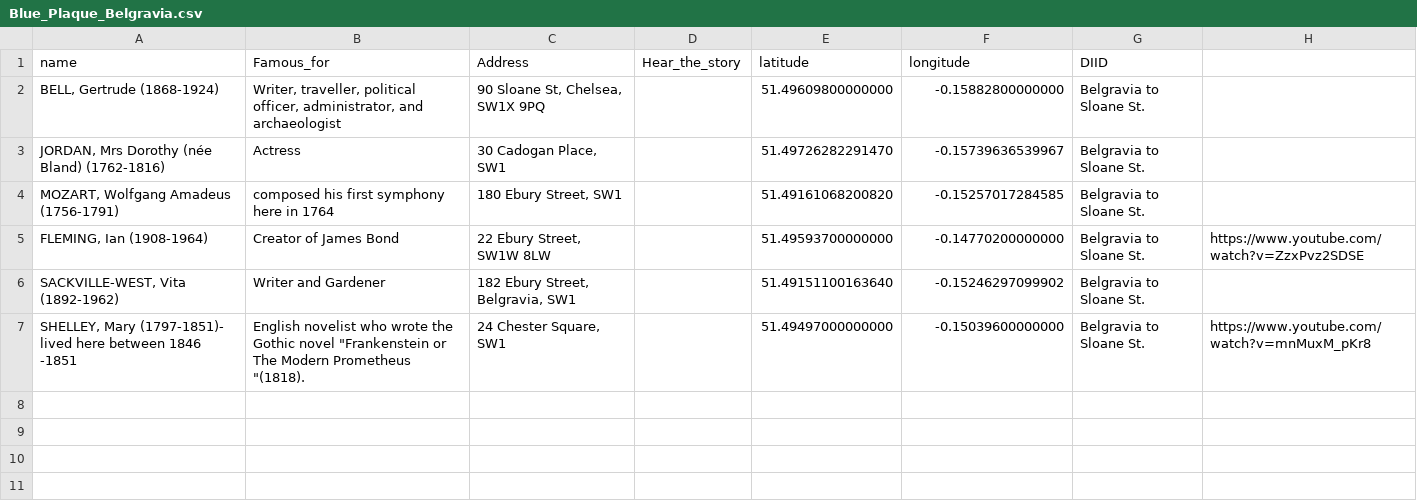
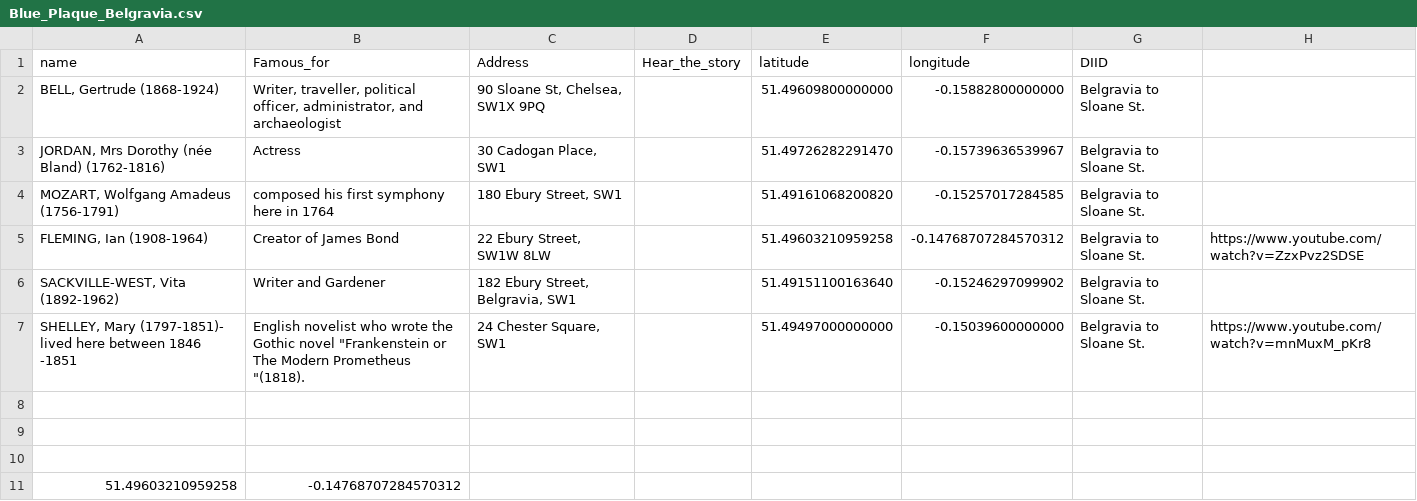
Before and after one commit to kerguio/Belgravia-stories, a CSV file: files/Blue_Plaque_Belgravia.csv, drawn as a sheet.

Commit message:
Update Blue_Plaque_Belgravia.csv

```diff
--- a/files/Blue_Plaque_Belgravia.csv
+++ b/files/Blue_Plaque_Belgravia.csv
@@ -4,4 +4,8 @@ name,Famous_for,Address,Hear_the_story,latitude,longitude,DIID,
 "MOZART, Wolfgang Amadeus (1756-1791)",composed his first symphony here in 1764,"180 Ebury Street, SW1",,51.49161068200820,-0.15257017284585,Belgravia to Sloane St.,
-"FLEMING, Ian (1908-1964)",Creator of James Bond,"22 Ebury Street, SW1W 8LW",,51.49593700000000,-0.14770200000000,Belgravia to Sloane St.,https://www.youtube.com/watch?v=ZzxPvz2SDSE
+"FLEMING, Ian (1908-1964)",Creator of James Bond,"22 Ebury Street, SW1W 8LW",,51.49603210959258,-0.14768707284570312,Belgravia to Sloane St.,https://www.youtube.com/watch?v=ZzxPvz2SDSE
 "SACKVILLE-WEST, Vita (1892-1962)",Writer and Gardener,"182 Ebury Street, Belgravia, SW1",,51.49151100163640,-0.15246297099902,Belgravia to Sloane St.,
 "SHELLEY, Mary (1797-1851)- lived here between 1846 -1851","English novelist who wrote the Gothic novel ""Frankenstein or The Modern Prometheus ""(1818).","24 Chester Square, SW1",,51.49497000000000,-0.15039600000000,Belgravia to Sloane St.,https://www.youtube.com/watch?v=mnMuxM_pKr8
+
+
+
+51.49603210959258, -0.14768707284570312
```
